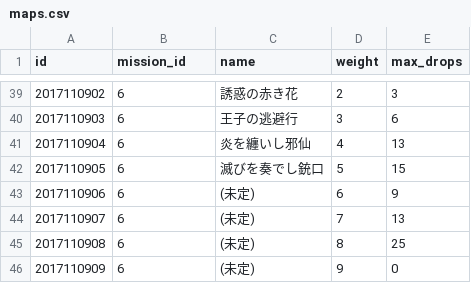
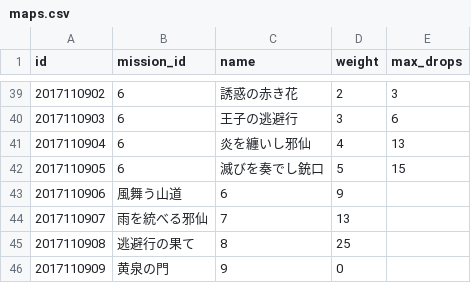
Before and after one commit to zenith6/aigis-server, a CSV file: database/data/maps.csv, drawn as a sheet; only a part is shown, gaps mark what is left out.

Commit message:
アイコン追加。

```diff
--- a/database/data/maps.csv
+++ b/database/data/maps.csv
@@ -42,5 +42,5 @@ id,mission_id,name,weight,max_drops
 2017110905,6,滅びを奏でし銃口,5,15
-2017110906,6,(未定),6,9
-2017110907,6,(未定),7,13
-2017110908,6,(未定),8,25
-2017110909,6,(未定),9,0
+2017110906,風舞う山道,6,9
+2017110907,雨を統べる邪仙,7,13
+2017110908,逃避行の果て,8,25
+2017110909,黄泉の門,9,0
```
